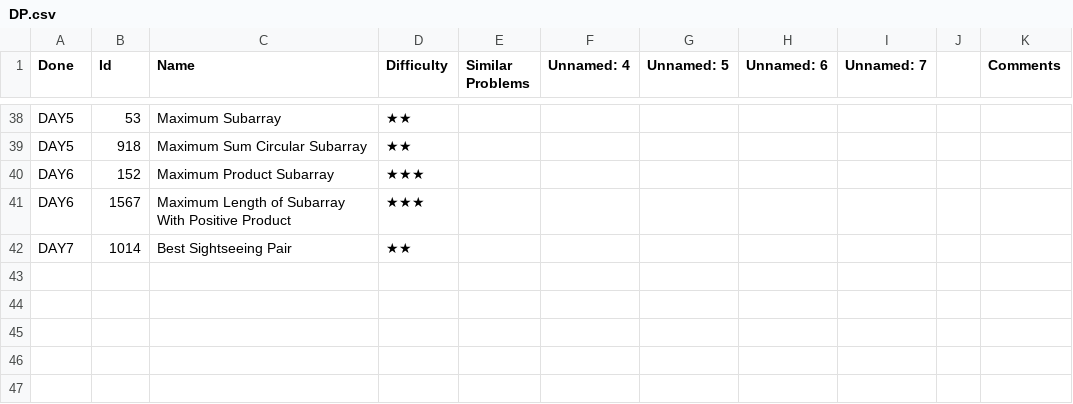
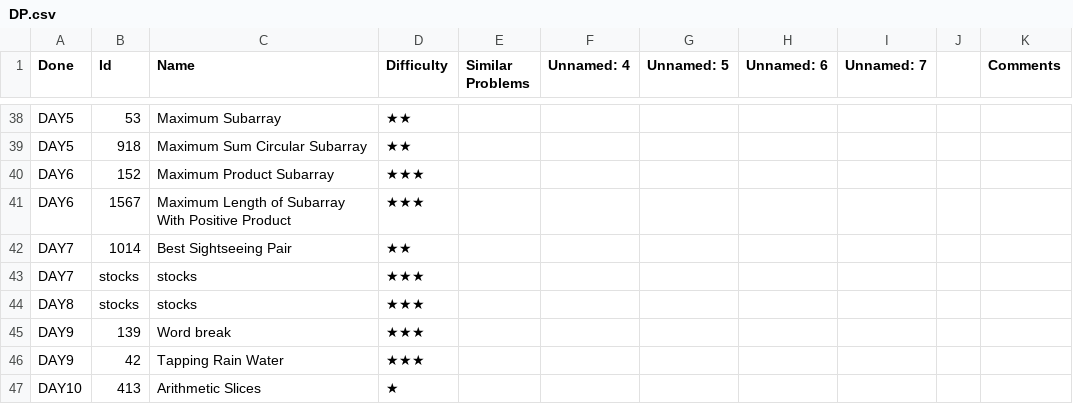
Before and after one commit to letaoZ/shua, a CSV file: DP.csv, drawn as a sheet; only a part is shown, gaps mark what is left out; the diff names each change by its address in the sheet, - before the commit and + after, or states it on an @@ line.

```diff
--- a/DP.csv
+++ b/DP.csv
+row 43: DAY7 | stocks | stocks | ★★★
+row 44: DAY8 | stocks | stocks | ★★★
+row 45: DAY9 | 139 | Word break | ★★★
+row 46: DAY9 | 42 | Tapping Rain Water | ★★★
+row 47: DAY10 | 413 | Arithmetic Slices | ★
```
Also changed, not shown: 3 other files.
